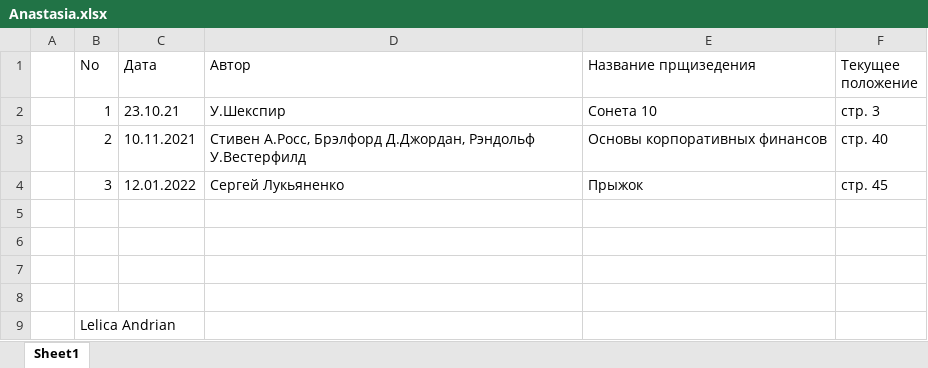
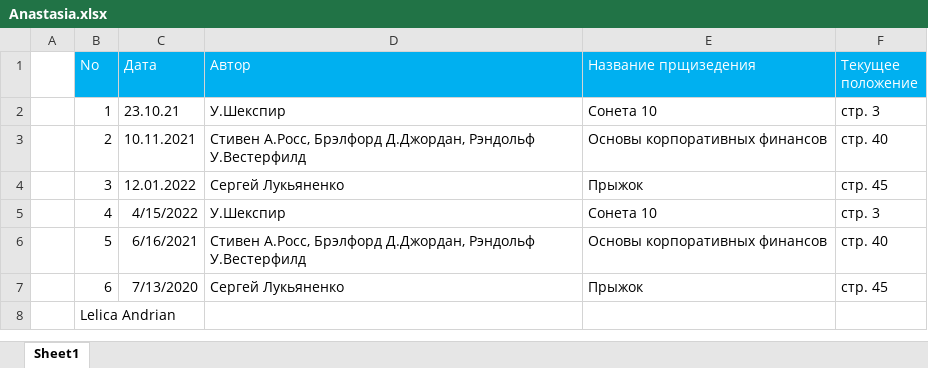
Before and after one commit to andrew0228/Library, an Excel workbook: Anastasia.xlsx, sheet Sheet1, drawn as a sheet; values as stored, in another font and other column widths than the file's, no borders; removed rows and columns are numbered as before the commit, all else as after; the diff names each change by its address in the sheet, - before the commit and + after, or states it on an @@ line.

```diff
--- a/Anastasia.xlsx (sheet Sheet1)
+++ b/Anastasia.xlsx (sheet Sheet1)
@@ B1:F1 fill: none → #00B0F0, text colour: black → #FFFFFF @@
-row 5: (empty)
+row 5:  | 4 | 4/15/2022 | У.Шекспир | Сонета 10 | стр. 3
-row 6: (empty)
+row 6:  | 5 | 6/16/2021 | Стивен А.Росс, Брэлфорд Д.Джордан, Рэндольф У.Вестерфилд | Основы корпоративных финансов | стр. 40
-row 7: (empty)
+row 7:  | 6 | 7/13/2020 | Сергей Лукьяненко | Прыжок | стр. 45
-row 8: (empty)
```
Also changed, not shown: Ion.xlsx.
